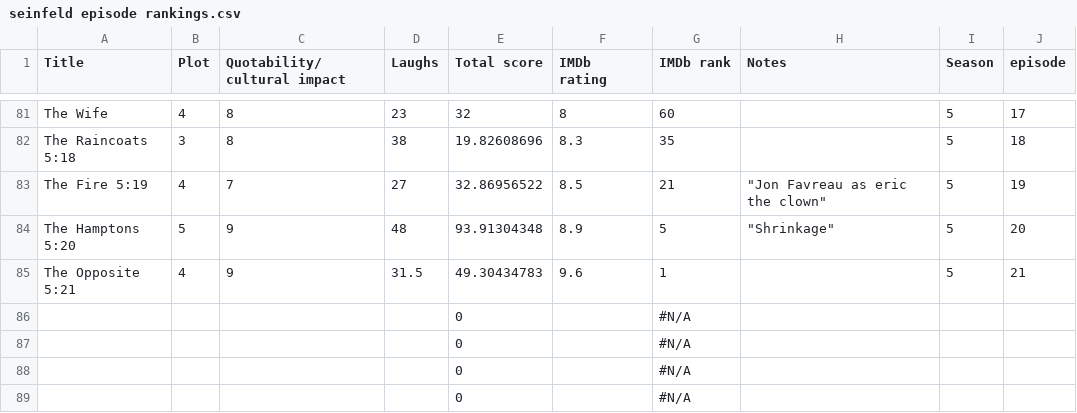
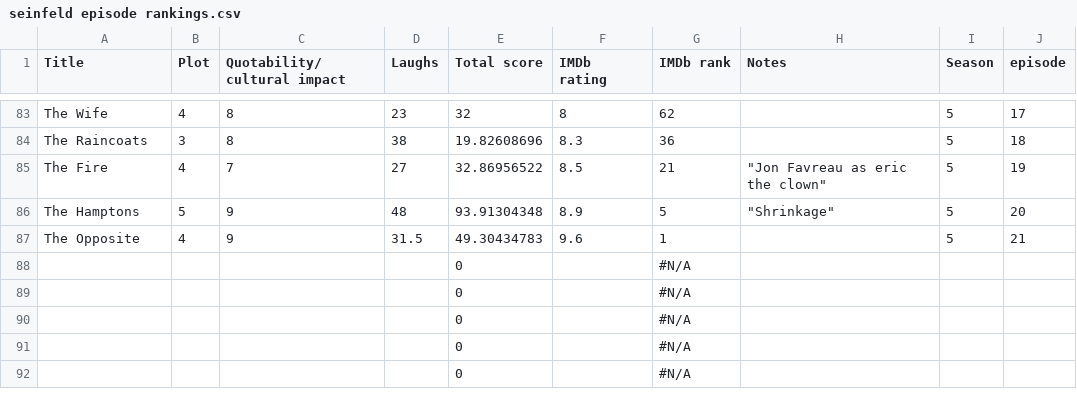
Before and after one commit to kevin-mal-smith/seinfeld, a CSV file: seinfeld episode rankings.csv, drawn as a sheet; only a part is shown, gaps mark what is left out; the shorter side is filled out with more unchanged rows; addresses are those after the commit; the diff covers the shown part only; the diff names each change by its address in the sheet, - before the commit and + after, or states it on an @@ line.

```diff
--- a/seinfeld episode rankings.csv
+++ b/seinfeld episode rankings.csv
-G83 (IMDb rank): 60
+G83 (IMDb rank): 62
-A84 (Title): The Raincoats 5:18
+A84 (Title): The Raincoats
-G84 (IMDb rank): 35
+G84 (IMDb rank): 36
-A85 (Title): The Fire 5:19
+A85 (Title): The Fire
-A86 (Title): The Hamptons 5:20
+A86 (Title): The Hamptons
-A87 (Title): The Opposite 5:21
+A87 (Title): The Opposite
```
Also changed, not shown: 2 added rows and 62 edited cells elsewhere in this file, 1 other file.
